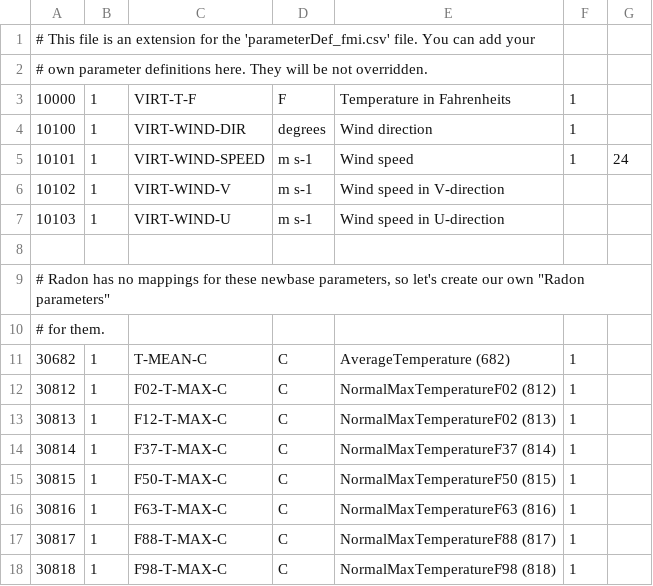
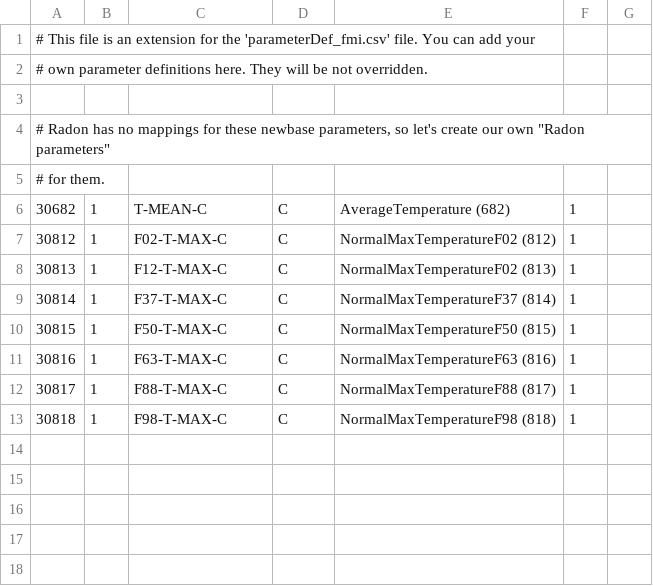
Before and after one commit to fmidev/smartmet-library-grid-files, a CSV file: cfg/fmi_parameters_ext.csv, drawn as a sheet.

```diff
--- a/cfg/fmi_parameters_ext.csv
+++ b/cfg/fmi_parameters_ext.csv
@@ -2,7 +2,2 @@
 # own parameter definitions here. They will be not overridden.
-10000;1;VIRT-T-F;F;Temperature in Fahrenheits;1;;
-10100;1;VIRT-WIND-DIR;degrees;Wind direction;1;;
-10101;1;VIRT-WIND-SPEED;m s-1;Wind speed;1;24;
-10102;1;VIRT-WIND-V;m s-1;Wind speed in V-direction;;;
-10103;1;VIRT-WIND-U;m s-1;Wind speed in U-direction;;;
 
```
Also changed, not shown: cfg/fmi_parameters.csv, 22 other files.
